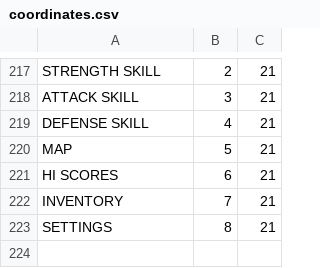
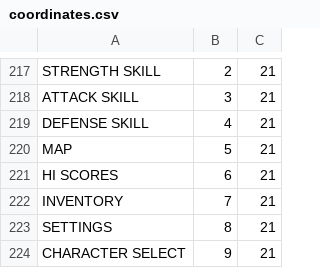
Before and after one commit to saido-labs/glenwich-art, a CSV file: coordinates.csv, drawn as a sheet; only a part is shown, gaps mark what is left out.

Commit message:
char select added (9,21)

```diff
--- a/coordinates.csv
+++ b/coordinates.csv
@@ -223 +223,2 @@ INVENTORY,7,21
 SETTINGS,8,21
+CHARACTER SELECT,9,21
```
Also changed, not shown: 2 other files.
